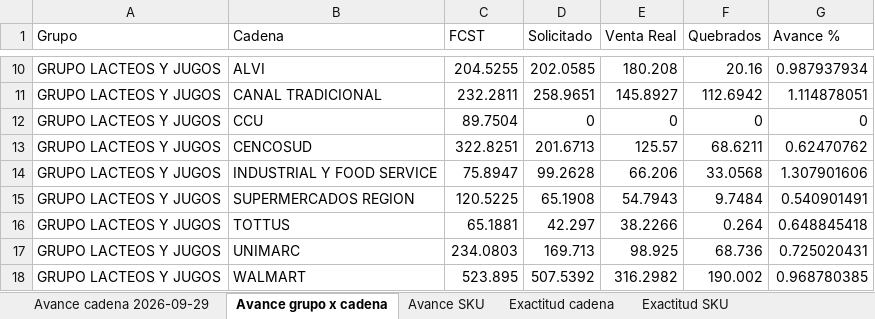
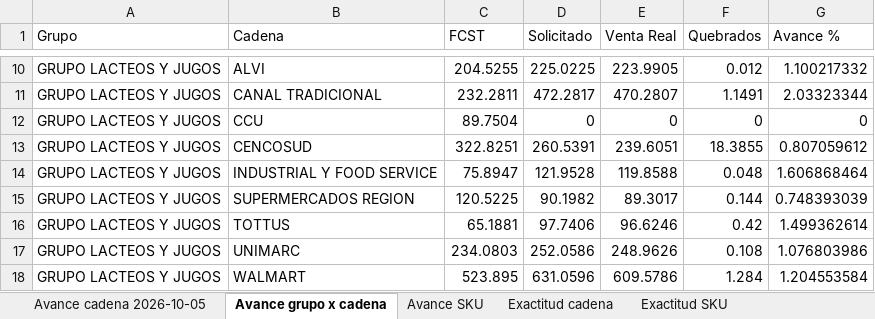
Before and after one commit to baezavejargonzalo-tech/Exact-Fcst-x-CD, an Excel workbook: reportes/Avance_S40.xlsx, sheet Avance grupo x cadena, drawn as a sheet; only a part is shown, gaps mark what is left out; values as stored, in another font and other column widths than the file's, no borders; the diff covers the shown part only; the diff names each change by its address in the sheet, - before the commit and + after, or states it on an @@ line.

```diff
--- a/reportes/Avance_S40.xlsx (sheet Avance grupo x cadena)
+++ b/reportes/Avance_S40.xlsx (sheet Avance grupo x cadena)
-sheet tab: Avance cadena 2026-09-29
+sheet tab: Avance cadena 2026-10-05
-D10 (Solicitado): 202.0585
+D10 (Solicitado): 225.0225
-E10 (Venta Real): 180.208
+E10 (Venta Real): 223.9905
-F10 (Quebrados): 20.16
+F10 (Quebrados): 0.012
-G10 (Avance %): 0.987937934
+G10 (Avance %): 1.100217332
-D11 (Solicitado): 258.9651
+D11 (Solicitado): 472.2817
-E11 (Venta Real): 145.8927
+E11 (Venta Real): 470.2807
-F11 (Quebrados): 112.6942
+F11 (Quebrados): 1.1491
-G11 (Avance %): 1.114878051
+G11 (Avance %): 2.03323344
-D13 (Solicitado): 201.6713
+D13 (Solicitado): 260.5391
-E13 (Venta Real): 125.57
+E13 (Venta Real): 239.6051
-F13 (Quebrados): 68.6211
+F13 (Quebrados): 18.3855
-G13 (Avance %): 0.62470762
+G13 (Avance %): 0.807059612
-D14 (Solicitado): 99.2628
+D14 (Solicitado): 121.9528
-E14 (Venta Real): 66.206
+E14 (Venta Real): 119.8588
-F14 (Quebrados): 33.0568
+F14 (Quebrados): 0.048
-G14 (Avance %): 1.307901606
+G14 (Avance %): 1.606868464
-D15 (Solicitado): 65.1908
+D15 (Solicitado): 90.1982
-E15 (Venta Real): 54.7943
+E15 (Venta Real): 89.3017
-F15 (Quebrados): 9.7484
+F15 (Quebrados): 0.144
-G15 (Avance %): 0.540901491
+G15 (Avance %): 0.748393039
-D16 (Solicitado): 42.297
+D16 (Solicitado): 97.7406
-E16 (Venta Real): 38.2266
+E16 (Venta Real): 96.6246
-F16 (Quebrados): 0.264
+F16 (Quebrados): 0.42
-G16 (Avance %): 0.648845418
+G16 (Avance %): 1.499362614
-D17 (Solicitado): 169.713
+D17 (Solicitado): 252.0586
-E17 (Venta Real): 98.925
+E17 (Venta Real): 248.9626
-F17 (Quebrados): 68.736
+F17 (Quebrados): 0.108
-G17 (Avance %): 0.725020431
+G17 (Avance %): 1.076803986
-D18 (Solicitado): 507.5392
+D18 (Solicitado): 631.0596
-E18 (Venta Real): 316.2982
+E18 (Venta Real): 609.5786
-F18 (Quebrados): 190.002
+F18 (Quebrados): 1.284
-G18 (Avance %): 0.968780385
+G18 (Avance %): 1.204553584
```
Also changed, not shown: 96 edited cells elsewhere in this sheet, sheet Exactitud SKU, sheet Avance SKU, sheet Exactitud cadena, sheet Avance cadena 2026-10-05, 6 other files.
